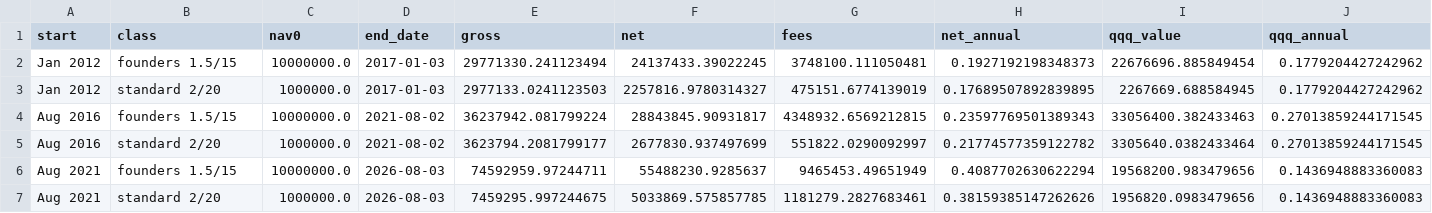
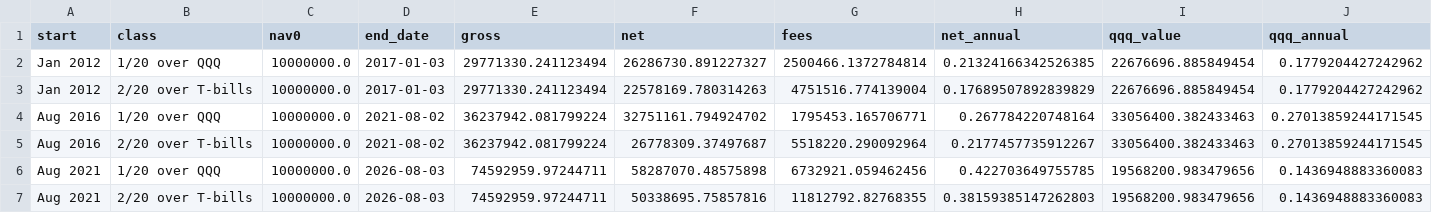
Before and after one commit to boomer25tiger/tactical-allocation, a CSV file: outputs/hw2/fund-fees.csv, drawn as a sheet.

```diff
--- a/outputs/hw2/fund-fees.csv
+++ b/outputs/hw2/fund-fees.csv
@@ -1,7 +1,7 @@
 start,class,nav0,end_date,gross,net,fees,net_annual,qqq_value,qqq_annual
-Jan 2012,founders 1.5/15,10000000.0,2017-01-03,29771330.241123494,24137433.39022245,3748100.111050481,0.1927192198348373,22676696.885849454,0.1779204427242962
-Jan 2012,standard 2/20,1000000.0,2017-01-03,2977133.0241123503,2257816.9780314327,475151.6774139019,0.17689507892839895,2267669.688584945,0.1779204427242962
-Aug 2016,founders 1.5/15,10000000.0,2021-08-02,36237942.081799224,28843845.90931817,4348932.6569212815,0.23597769501389343,33056400.382433463,0.27013859244171545
-Aug 2016,standard 2/20,1000000.0,2021-08-02,3623794.2081799177,2677830.937497699,551822.0290092997,0.21774577359122782,3305640.0382433464,0.27013859244171545
-Aug 2021,founders 1.5/15,10000000.0,2026-08-03,74592959.97244711,55488230.9285637,9465453.49651949,0.4087702630622294,19568200.983479656,0.1436948883360083
-Aug 2021,standard 2/20,1000000.0,2026-08-03,7459295.997244675,5033869.575857785,1181279.2827683461,0.38159385147262626,1956820.0983479656,0.1436948883360083
+Jan 2012,1/20 over QQQ,10000000.0,2017-01-03,29771330.241123494,26286730.891227327,2500466.1372784814,0.21324166342526385,22676696.885849454,0.1779204427242962
+Jan 2012,2/20 over T-bills,10000000.0,2017-01-03,29771330.241123494,22578169.780314263,4751516.774139004,0.17689507892839829,22676696.885849454,0.1779204427242962
+Aug 2016,1/20 over QQQ,10000000.0,2021-08-02,36237942.081799224,32751161.794924702,1795453.165706771,0.267784220748164,33056400.382433463,0.27013859244171545
+Aug 2016,2/20 over T-bills,10000000.0,2021-08-02,36237942.081799224,26778309.37497687,5518220.290092964,0.2177457735912267,33056400.382433463,0.27013859244171545
+Aug 2021,1/20 over QQQ,10000000.0,2026-08-03,74592959.97244711,58287070.48575898,6732921.059462456,0.422703649755785,19568200.983479656,0.1436948883360083
+Aug 2021,2/20 over T-bills,10000000.0,2026-08-03,74592959.97244711,50338695.75857816,11812792.82768355,0.38159385147262803,19568200.983479656,0.1436948883360083
```
Also changed, not shown: outputs/hw2/fund-risk-stats.csv, outputs/hw2/fund-rolling-5y.csv, 9 other files.
